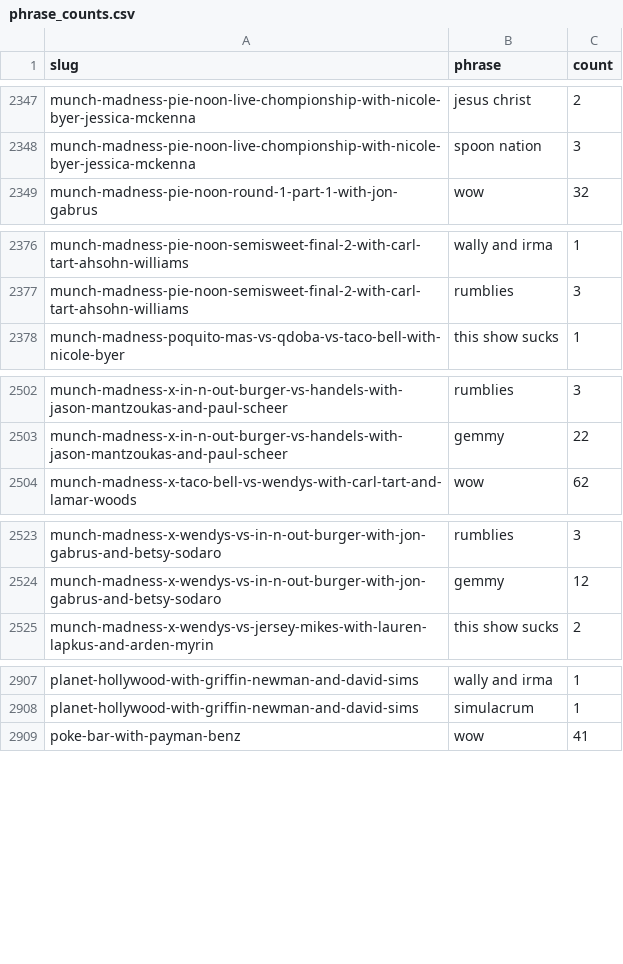
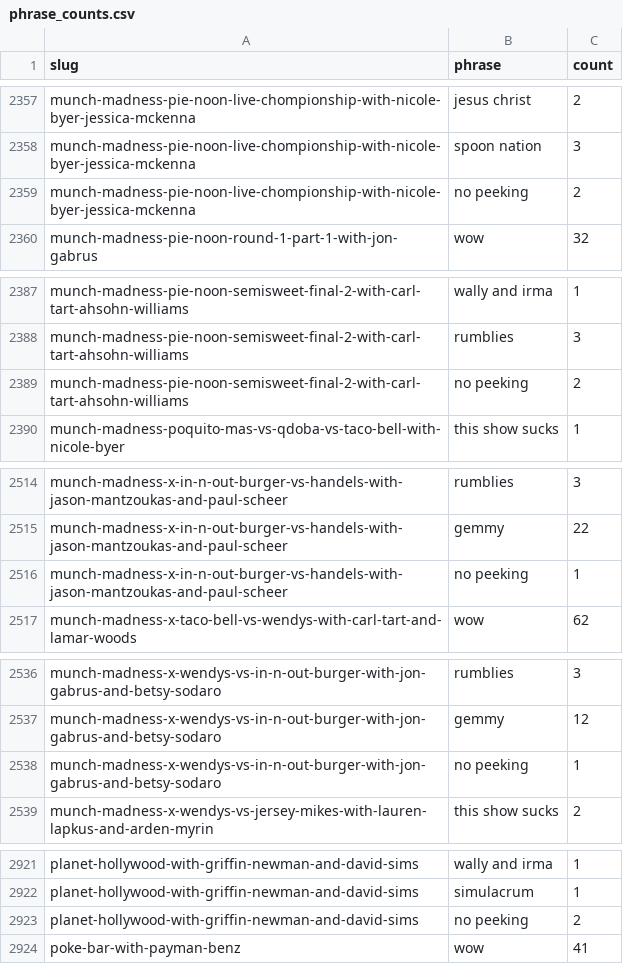
Before and after one commit to ejh-4143/Doughboy-lytics, a CSV file: data/phrase_counts.csv, drawn as a sheet; only a part is shown, gaps mark what is left out; the diff covers the shown part only; the diff names each change by its address in the sheet, - before the commit and + after, or states it on an @@ line.

```diff
--- a/data/phrase_counts.csv
+++ b/data/phrase_counts.csv
+row 2359: munch-madness-pie-noon-live-chompionship-with-nicole-byer-jessica-mckenna | no peeking | 2
+row 2389: munch-madness-pie-noon-semisweet-final-2-with-carl-tart-ahsohn-williams | no peeking | 2
+row 2516: munch-madness-x-in-n-out-burger-vs-handels-with-jason-mantzoukas-and-paul-scheer | no peeking | 1
+row 2538: munch-madness-x-wendys-vs-in-n-out-burger-with-jon-gabrus-and-betsy-sodaro | no peeking | 1
+row 2923: planet-hollywood-with-griffin-newman-and-david-sims | no peeking | 2
```
Also changed, not shown: 26 added rows elsewhere in this file, data/phrases.csv.
